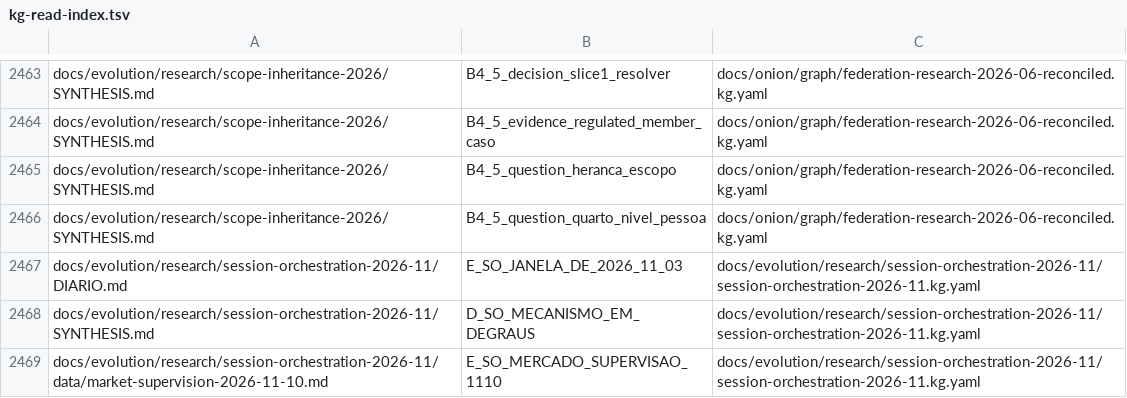
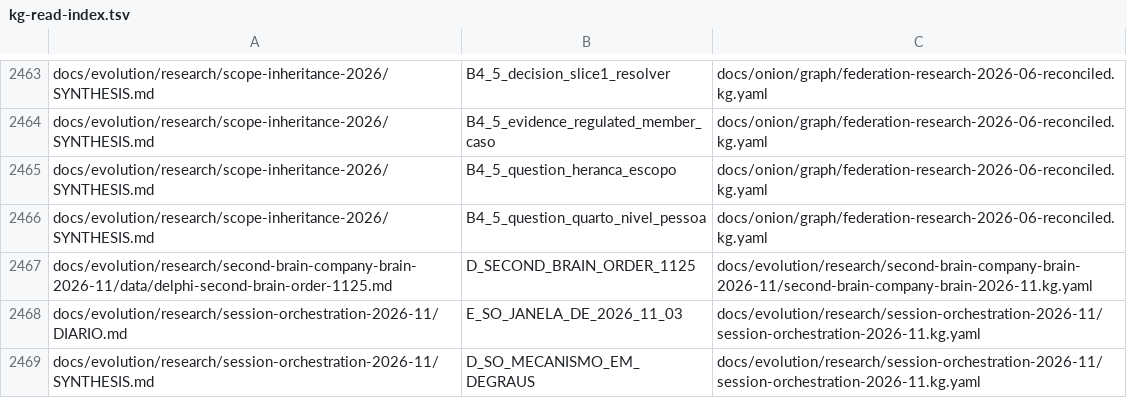
Before and after one commit to marciocar/onion-evolve, a TSV file: docs/onion/kg-read-index.tsv, drawn as a sheet; only a part is shown, gaps mark what is left out; the shorter side is filled out with more unchanged rows; the diff names each change by its address in the sheet, - before the commit and + after, or states it on an @@ line.

```diff
--- a/docs/onion/kg-read-index.tsv
+++ b/docs/onion/kg-read-index.tsv
+row 2467: docs/evolution/research/second-brain-company-brain-2026-11/data/delphi-second-brain-order-1125.md | D_SECOND_BRAIN_ORDER_1125 | docs/evolution/research/second-brain-company-brain-2026-11/second-brain-company-brain-2026-11.kg.yaml
```
Also changed, not shown: 1 other file.
